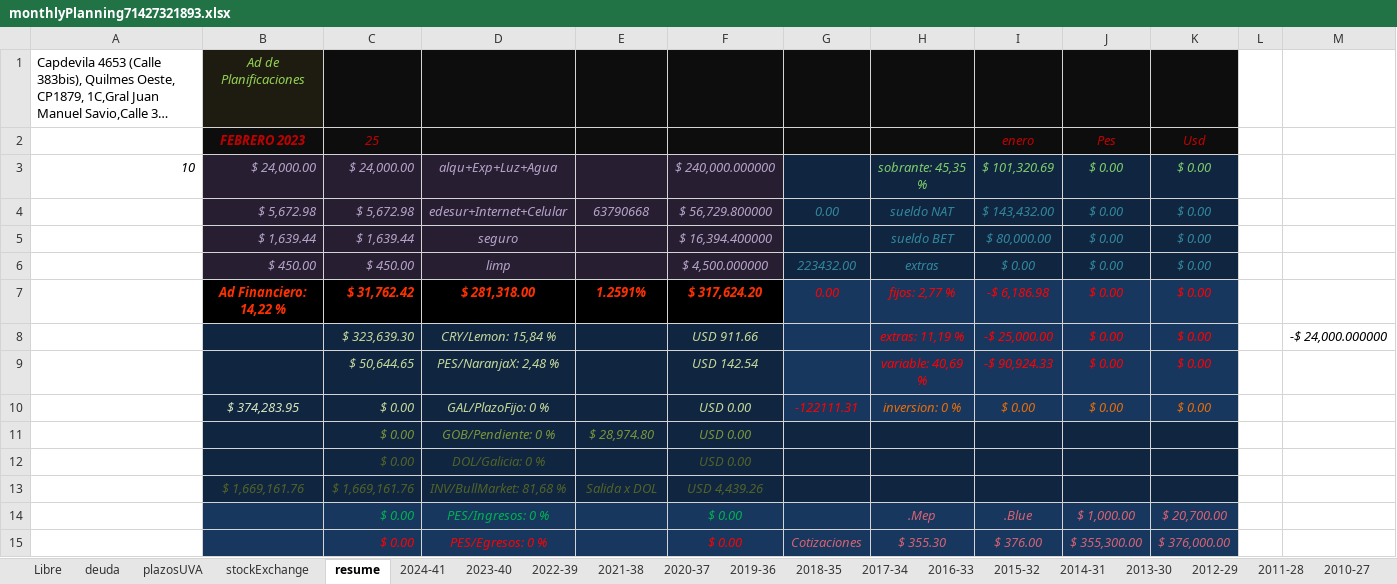
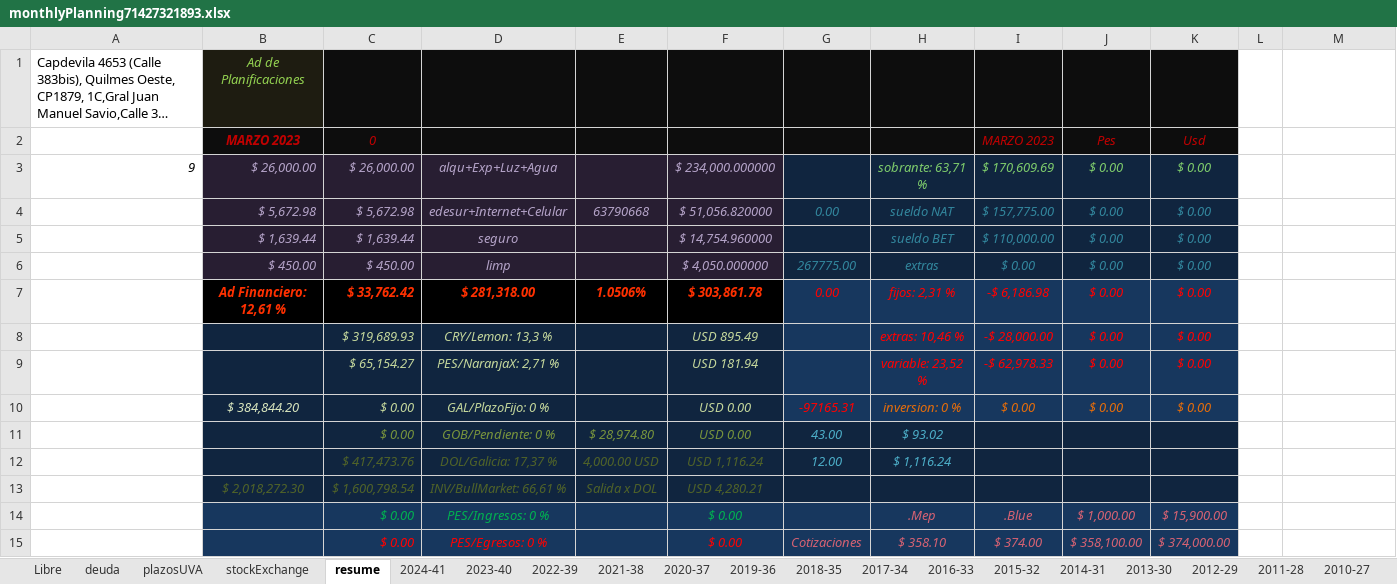
Before and after one commit to andresGitDev/private, an Excel workbook: personalAccounts/monthlyPlanning71427321893.xlsx, sheet resume, drawn as a sheet; only a part is shown; long unchanged cells end in …; values as stored, in another font and other column widths than the file's, no borders; conditional formats not drawn; removed rows and columns are numbered as before the commit, all else as after; the diff covers the shown part only; the diff names each change by its address in the sheet, - before the commit and + after, or states it on an @@ line.

```diff
--- a/personalAccounts/monthlyPlanning71427321893.xlsx (sheet resume)
+++ b/personalAccounts/monthlyPlanning71427321893.xlsx (sheet resume)
-row 2:  | FEBRERO 2023 | 25 |  |  |  |  |  | enero | Pes | Usd
-row 3: 10 | $ 24,000.00 | $ 24,000.00 | alqu+Exp+Luz+Agua |  | $ 240,000.000000 |  | sobrante: 45,35 % | $ 101,320.69 | $ 0.00 | $ 0.00
+row 2:  | MARZO 2023 | 0 |  |  |  |  |  | MARZO 2023 | Pes | Usd
+row 3: 9 | $ 26,000.00 | $ 26,000.00 | alqu+Exp+Luz+Agua |  | $ 234,000.000000 |  | sobrante: 63,71 % | $ 170,609.69 | $ 0.00 | $ 0.00
-F4: $ 56,729.800000
+F4: $ 51,056.820000
-I4: $ 143,432.00
+I4: $ 157,775.00
-F5: $ 16,394.400000
+F5: $ 14,754.960000
-I5: $ 80,000.00
+I5: $ 110,000.00
-F6: $ 4,500.000000
+F6: $ 4,050.000000
-G6: 223432.00
+G6: 267775.00
-B7: Ad Financiero: 14,22 %
+B7: Ad Financiero: 12,61 %
-C7: $ 31,762.42
+C7: $ 33,762.42
-E7: 1.2591%
+E7: 1.0506%
-F7: $ 317,624.20
+F7: $ 303,861.78
-H7: fijos: 2,77 %
+H7: fijos: 2,31 %
-row 8:  |  | $ 323,639.30 | CRY/Lemon: 15,84 % |  | USD 911.66 |  | extras: 11,19 % | -$ 25,000.00 | $ 0.00 | $ 0.00 |  | -$ 24,000.000000
-row 9:  |  | $ 50,644.65 | PES/NaranjaX: 2,48 % |  | USD 142.54 |  | variable: 40,69 % | -$ 90,924.33 | $ 0.00 | $ 0.00
+row 8:  |  | $ 319,689.93 | CRY/Lemon: 13,3 % |  | USD 895.49 |  | extras: 10,46 % | -$ 28,000.00 | $ 0.00 | $ 0.00
+row 9:  |  | $ 65,154.27 | PES/NaranjaX: 2,71 % |  | USD 181.94 |  | variable: 23,52 % | -$ 62,978.33 | $ 0.00 | $ 0.00
-B10: $ 374,283.95
+B10: $ 384,844.20
-G10: -122111.31
+G10: -97165.31
-G11: (empty)
+G11: 43.00
-H11: (empty)
+H11: $ 93.02
-row 12:  |  | $ 0.00 | DOL/Galicia: 0 % |  | USD 0.00
-row 13:  | $ 1,669,161.76 | $ 1,669,161.76 | INV/BullMarket: 81,68 % | Salida x DOL | USD 4,439.26
+row 12:  |  | $ 417,473.76 | DOL/Galicia: 17,37 % | 4,000.00 USD | USD 1,116.24 | 12.00 | $ 1,116.24
+row 13:  | $ 2,018,272.30 | $ 1,600,798.54 | INV/BullMarket: 66,61 % | Salida x DOL | USD 4,280.21
-K14: $ 20,700.00
+K14: $ 15,900.00
-H15: $ 355.30
+H15: $ 358.10
-I15: $ 376.00
+I15: $ 374.00
-J15: $ 355,300.00
+J15: $ 358,100.00
-K15: $ 376,000.00
+K15: $ 374,000.00
```
Also changed, not shown: 2 added rows, 2 removed rows, 3 moved rows, 8 edited cells and cell formats elsewhere in this sheet, sheet stockExchange, sheet 2023-40, sheet deuda, sheet plazosUVA, sheet 2024-41, sheet Libre, 1 more sheet, formulas that keep their value, charts or pictures, 4 other files.
